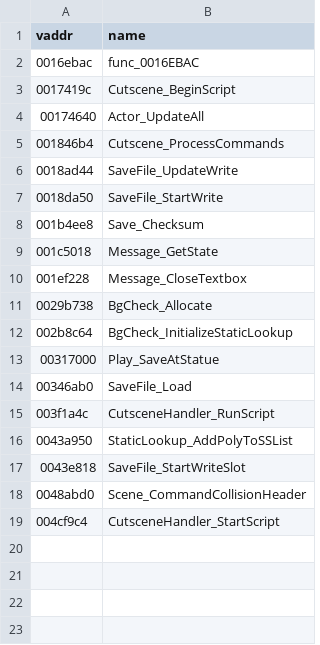
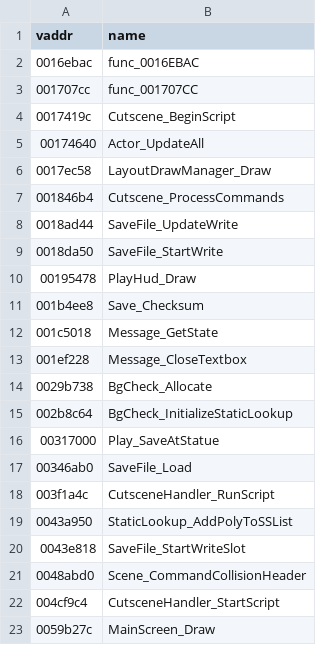
Before and after one commit to SomeoneIsWorking/mm3d-decomp, a CSV file: symbols/functions.csv, drawn as a sheet; the diff names each change by its address in the sheet, - before the commit and + after, or states it on an @@ line.

```diff
--- a/symbols/functions.csv
+++ b/symbols/functions.csv
+row 3: 001707cc | func_001707CC
+row 6: 0017ec58 | LayoutDrawManager_Draw
+row 10: 00195478 | PlayHud_Draw
+row 23: 0059b27c | MainScreen_Draw
```
Also changed, not shown: 4 other files.
